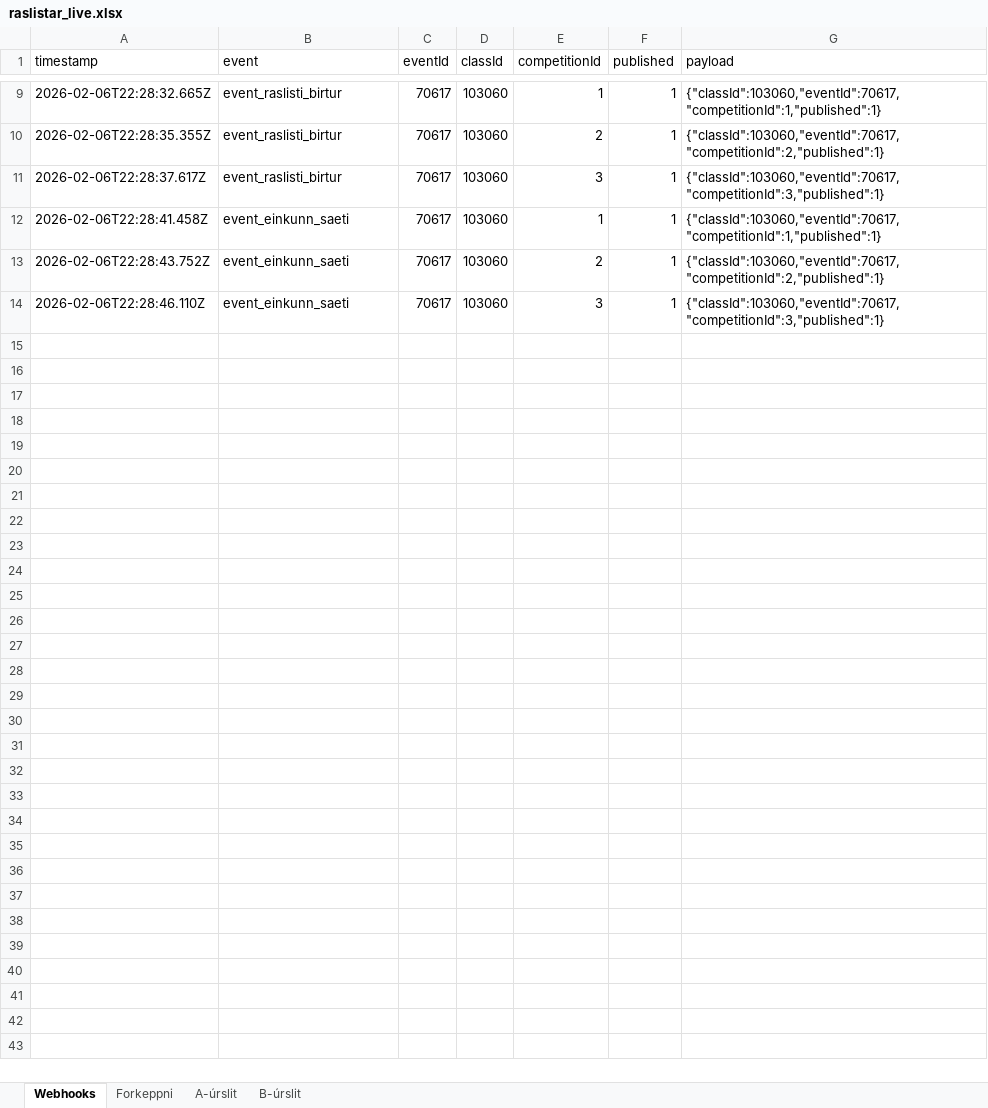
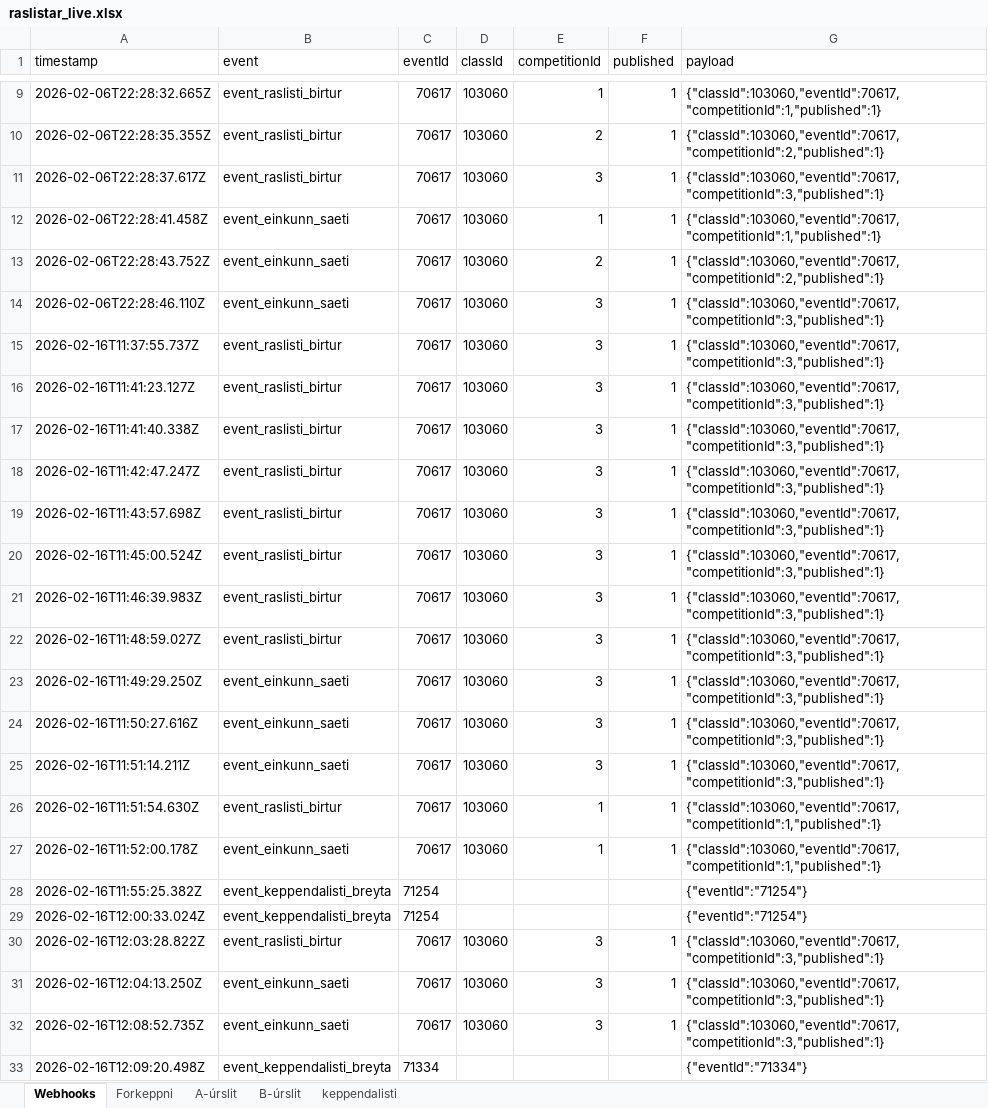
Before and after one commit to Joningvars/sportfengur-webhooks, an Excel workbook: data/raslistar_live.xlsx, sheet Webhooks, drawn as a sheet; only a part is shown, gaps mark what is left out; values as stored, in another font and other column widths than the file's, no borders; the diff covers the shown part only; the diff names each change by its address in the sheet, - before the commit and + after, or states it on an @@ line.

```diff
--- a/data/raslistar_live.xlsx (sheet Webhooks)
+++ b/data/raslistar_live.xlsx (sheet Webhooks)
+sheet tab: keppendalisti
+row 15: 2026-02-16T11:37:55.737Z | event_raslisti_birtur | 70617 | 103060 | 3 | 1 | {"classId":103060,"eventId":70617,"competitionId":3,"published":1}
+row 16: 2026-02-16T11:41:23.127Z | event_raslisti_birtur | 70617 | 103060 | 3 | 1 | {"classId":103060,"eventId":70617,"competitionId":3,"published":1}
+row 17: 2026-02-16T11:41:40.338Z | event_raslisti_birtur | 70617 | 103060 | 3 | 1 | {"classId":103060,"eventId":70617,"competitionId":3,"published":1}
+row 18: 2026-02-16T11:42:47.247Z | event_raslisti_birtur | 70617 | 103060 | 3 | 1 | {"classId":103060,"eventId":70617,"competitionId":3,"published":1}
+row 19: 2026-02-16T11:43:57.698Z | event_raslisti_birtur | 70617 | 103060 | 3 | 1 | {"classId":103060,"eventId":70617,"competitionId":3,"published":1}
+row 20: 2026-02-16T11:45:00.524Z | event_raslisti_birtur | 70617 | 103060 | 3 | 1 | {"classId":103060,"eventId":70617,"competitionId":3,"published":1}
+row 21: 2026-02-16T11:46:39.983Z | event_raslisti_birtur | 70617 | 103060 | 3 | 1 | {"classId":103060,"eventId":70617,"competitionId":3,"published":1}
+row 22: 2026-02-16T11:48:59.027Z | event_raslisti_birtur | 70617 | 103060 | 3 | 1 | {"classId":103060,"eventId":70617,"competitionId":3,"published":1}
+row 23: 2026-02-16T11:49:29.250Z | event_einkunn_saeti | 70617 | 103060 | 3 | 1 | {"classId":103060,"eventId":70617,"competitionId":3,"published":1}
+row 24: 2026-02-16T11:50:27.616Z | event_einkunn_saeti | 70617 | 103060 | 3 | 1 | {"classId":103060,"eventId":70617,"competitionId":3,"published":1}
+row 25: 2026-02-16T11:51:14.211Z | event_einkunn_saeti | 70617 | 103060 | 3 | 1 | {"classId":103060,"eventId":70617,"competitionId":3,"published":1}
+row 26: 2026-02-16T11:51:54.630Z | event_raslisti_birtur | 70617 | 103060 | 1 | 1 | {"classId":103060,"eventId":70617,"competitionId":1,"published":1}
+row 27: 2026-02-16T11:52:00.178Z | event_einkunn_saeti | 70617 | 103060 | 1 | 1 | {"classId":103060,"eventId":70617,"competitionId":1,"published":1}
+row 28: 2026-02-16T11:55:25.382Z | event_keppendalisti_breyta | 71254 |  |  |  | {"eventId":"71254"}
+row 29: 2026-02-16T12:00:33.024Z | event_keppendalisti_breyta | 71254 |  |  |  | {"eventId":"71254"}
+row 30: 2026-02-16T12:03:28.822Z | event_raslisti_birtur | 70617 | 103060 | 3 | 1 | {"classId":103060,"eventId":70617,"competitionId":3,"published":1}
+row 31: 2026-02-16T12:04:13.250Z | event_einkunn_saeti | 70617 | 103060 | 3 | 1 | {"classId":103060,"eventId":70617,"competitionId":3,"published":1}
+row 32: 2026-02-16T12:08:52.735Z | event_einkunn_saeti | 70617 | 103060 | 3 | 1 | {"classId":103060,"eventId":70617,"competitionId":3,"published":1}
+row 33: 2026-02-16T12:09:20.498Z | event_keppendalisti_breyta | 71334 |  |  |  | {"eventId":"71334"}
```
Also changed, not shown: 36 added rows elsewhere in this sheet, sheet A-úrslit, 11 other files.
